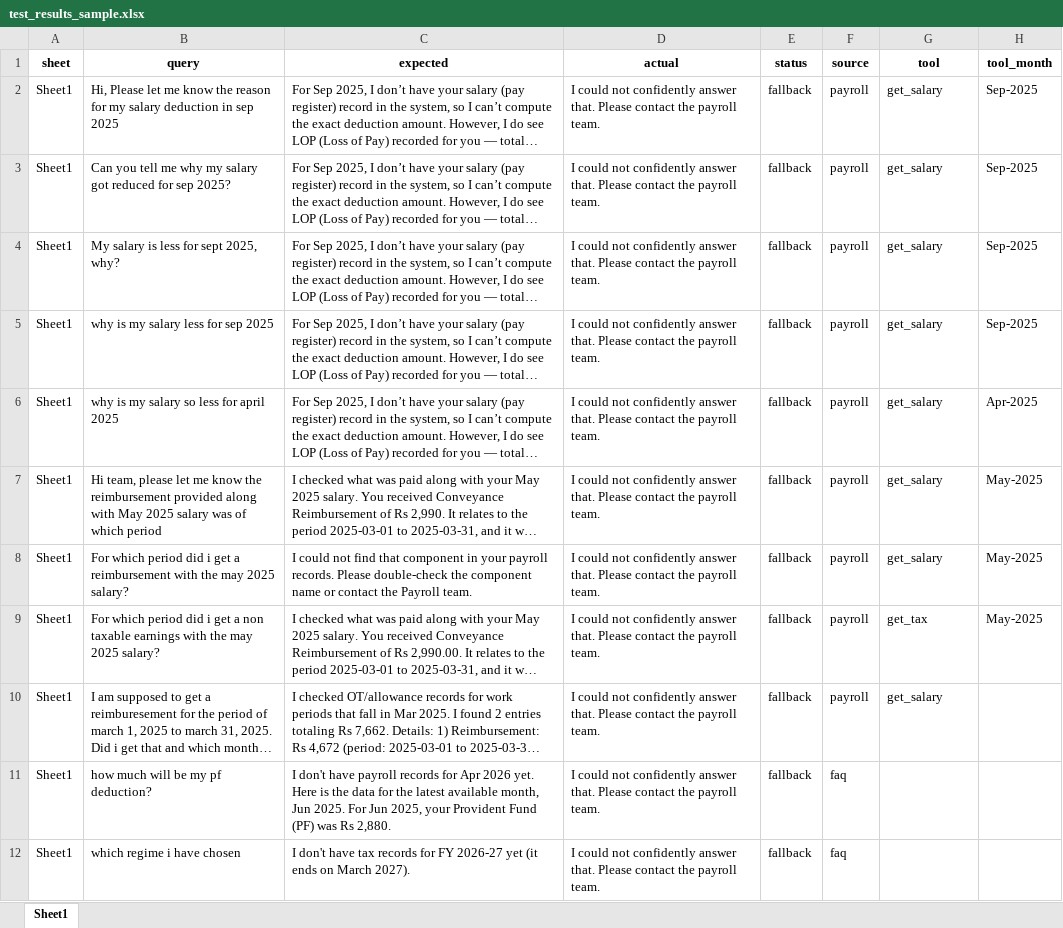
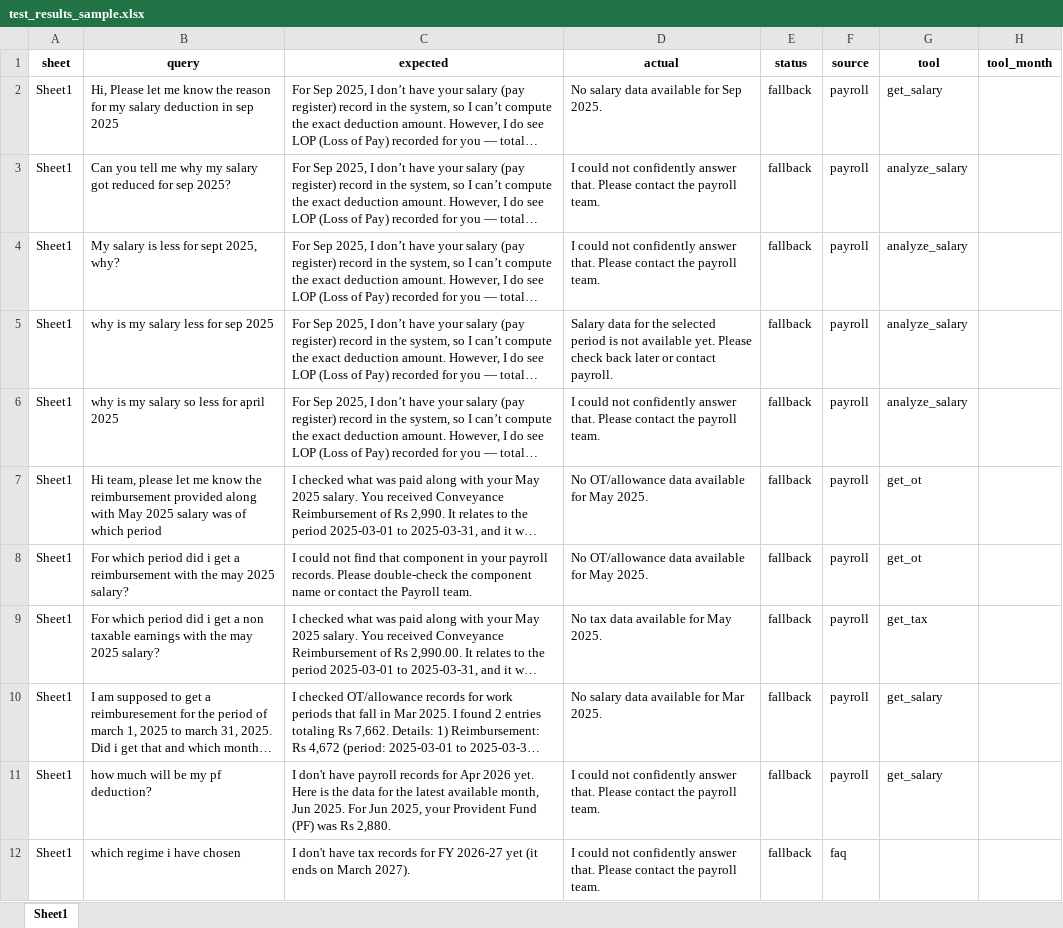
Before and after one commit to nsdivyasingh/Payroll_Chatbot, an Excel workbook: logs/test_results_sample.xlsx, sheet Sheet1, drawn as a sheet; only a part is shown; long unchanged cells end in …; values as stored, in another font and other column widths than the file's, no borders; the diff covers the shown part only; the diff names each change by its address in the sheet, - before the commit and + after, or states it on an @@ line.

```diff
--- a/logs/test_results_sample.xlsx (sheet Sheet1)
+++ b/logs/test_results_sample.xlsx (sheet Sheet1)
-D2 (actual): I could not confidently answer that. Please contact the payroll team.
+D2 (actual): No salary data available for Sep 2025.
-H2:H5 (tool_month): Sep-2025
+H2:H5 (tool_month): (empty)
-G3:G6 (tool): get_salary
+G3:G6 (tool): analyze_salary
-D5 (actual): I could not confidently answer that. Please contact the payroll team.
+D5 (actual): Salary data for the selected period is not available yet. Please check back later or contact payroll.
-H6 (tool_month): Apr-2025
+H6 (tool_month): (empty)
-D7:D8 (actual): I could not confidently answer that. Please contact the payroll team.
+D7:D8 (actual): No OT/allowance data available for May 2025.
-G7:G8 (tool): get_salary
+G7:G8 (tool): get_ot
-H7:H9 (tool_month): May-2025
+H7:H9 (tool_month): (empty)
-D9 (actual): I could not confidently answer that. Please contact the payroll team.
+D9 (actual): No tax data available for May 2025.
-D10 (actual): I could not confidently answer that. Please contact the payroll team.
+D10 (actual): No salary data available for Mar 2025.
-F11 (source): faq
+F11 (source): payroll
-G11 (tool): (empty)
+G11 (tool): get_salary
```
Also changed, not shown: 19 edited cells elsewhere in this sheet, payroll_data.xlsx, 13 other files.
